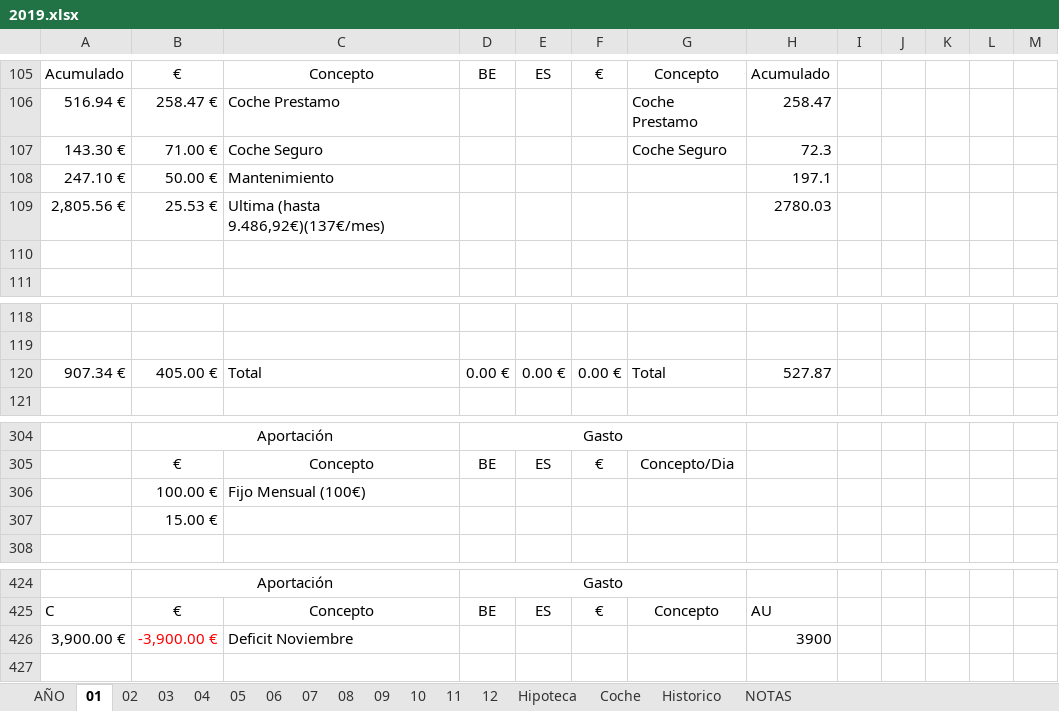
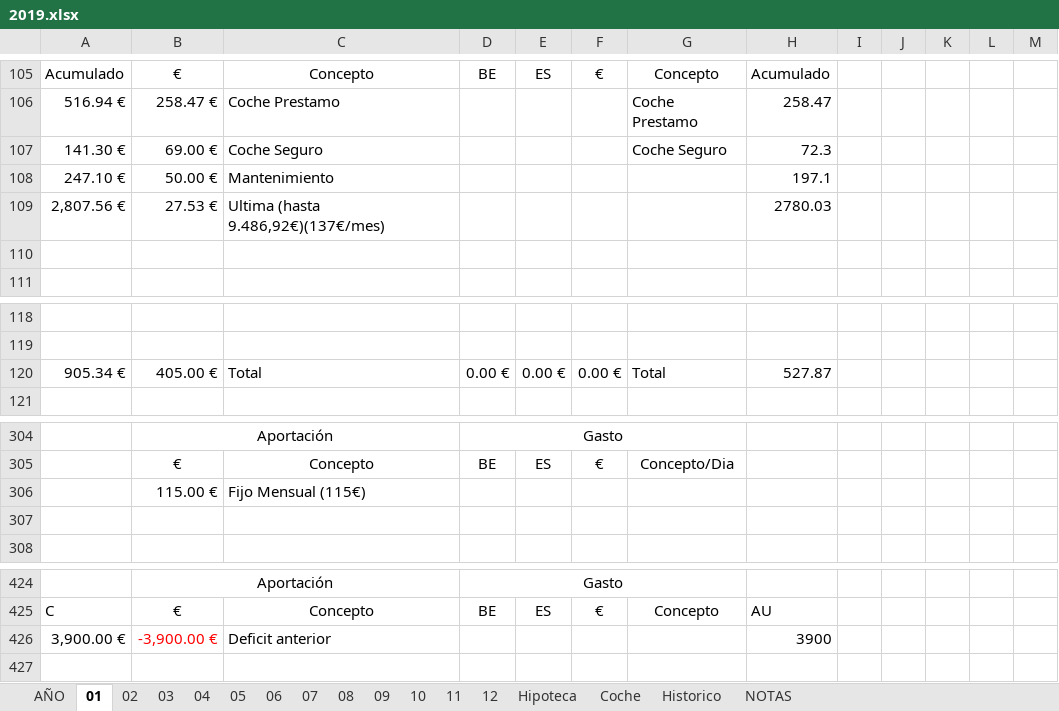
Before and after one commit to mrojassuarez/MRS_Manager, an Excel workbook: 2019/2019.xlsx, sheet 01, drawn as a sheet; only a part is shown, gaps mark what is left out; values as stored, in another font and other column widths than the file's, no borders; removed rows and columns are numbered as before the commit, all else as after; the diff names each change by its address in the sheet, - before the commit and + after, or states it on an @@ line.

```diff
--- a/2019/2019.xlsx (sheet 01)
+++ b/2019/2019.xlsx (sheet 01)
-A107: 143.30 €
+A107: 141.30 €
-B107: 71.00 €
+B107: 69.00 €
-A109: 2,805.56 €
+A109: 2,807.56 €
-B109: 25.53 €
+B109: 27.53 €
-A120: 907.34 €
+A120: 905.34 €
-row 306:  | 100.00 € | Fijo Mensual (100€)
+row 306:  | 115.00 € | Fijo Mensual (115€)
-B307: 15.00 €
+B307: (empty)
-C426: Deficit Noviembre
+C426: Deficit anterior
```
Also changed, not shown: sheet Coche, sheet 05, sheet 02, sheet 04, sheet 06, sheet 03, 6 more sheets, 2018/2018.xlsx, Redmine_Manager.xlsx, 1 other file.
